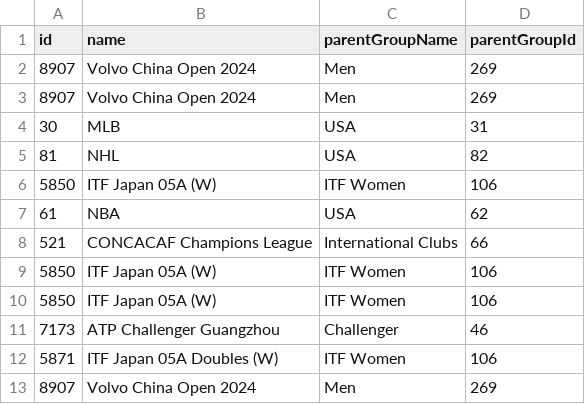
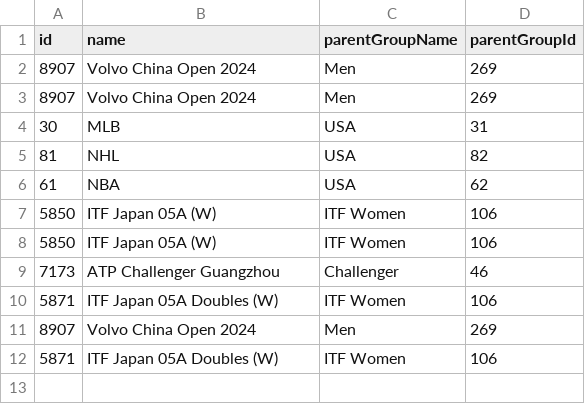
Before and after one commit to timchan0931/tim_chan_tipico_assessment, a CSV file: seeds/group_raw_data.csv, drawn as a sheet.

```diff
--- a/seeds/group_raw_data.csv
+++ b/seeds/group_raw_data.csv
@@ -5,5 +5,3 @@
 "81","NHL","USA","82"
-"5850","ITF Japan 05A (W)","ITF Women","106"
 "61","NBA","USA","62"
-"521","CONCACAF Champions League","International Clubs","66"
 "5850","ITF Japan 05A (W)","ITF Women","106"
@@ -13 +11,2 @@
 "8907","Volvo China Open 2024","Men","269"
+"5871","ITF Japan 05A Doubles (W)","ITF Women","106"
```
Also changed, not shown: seeds/event_dtls_raw_data.csv, seeds/market_raw_data.csv, 4 other files.
